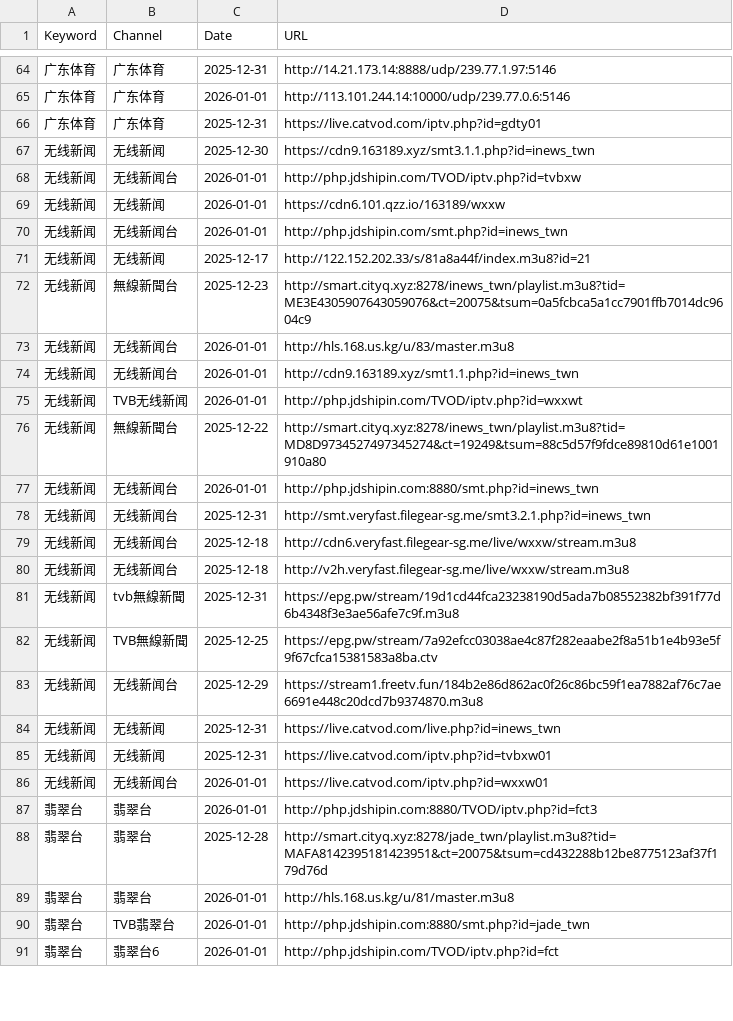
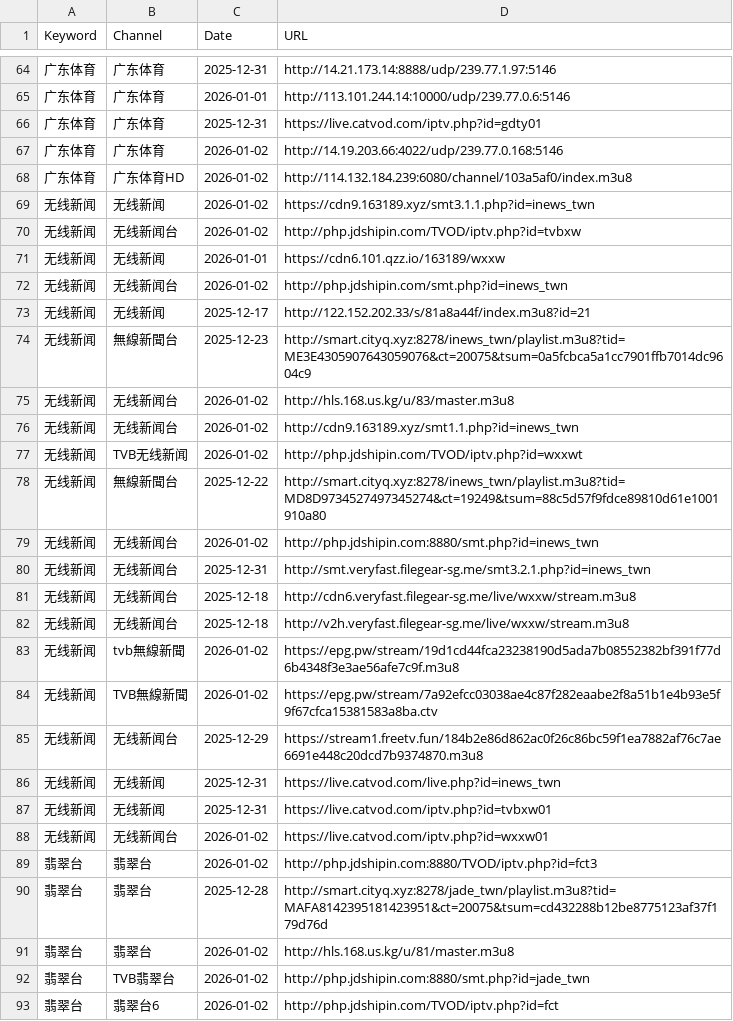
Before and after one commit to wan7up/tonkiascraper, a CSV file: data.csv, drawn as a sheet; only a part is shown, gaps mark what is left out; addresses are those after the commit; the diff covers the shown part only; the diff names each change by its address in the sheet, - before the commit and + after, or states it on an @@ line.

```diff
--- a/data.csv
+++ b/data.csv
+row 67: 广东体育 | 广东体育 | 2026-01-02 | http://14.19.203.66:4022/udp/239.77.0.168:5146
+row 68: 广东体育 | 广东体育HD | 2026-01-02 | http://114.132.184.239:6080/channel/103a5af0/index.m3u8
-C69 (Date): 2025-12-30
+C69 (Date): 2026-01-02
-C70 (Date): 2026-01-01
+C70 (Date): 2026-01-02
-C72 (Date): 2026-01-01
+C72 (Date): 2026-01-02
-C75:C77 (Date): 2026-01-01
+C75:C77 (Date): 2026-01-02
-C79 (Date): 2026-01-01
+C79 (Date): 2026-01-02
-C83 (Date): 2025-12-31
+C83 (Date): 2026-01-02
-C84 (Date): 2025-12-25
+C84 (Date): 2026-01-02
-C88:C89 (Date): 2026-01-01
+C88:C89 (Date): 2026-01-02
-C91:C93 (Date): 2026-01-01
+C91:C93 (Date): 2026-01-02
```
Also changed, not shown: 12 edited cells elsewhere in this file, 2 other files.
